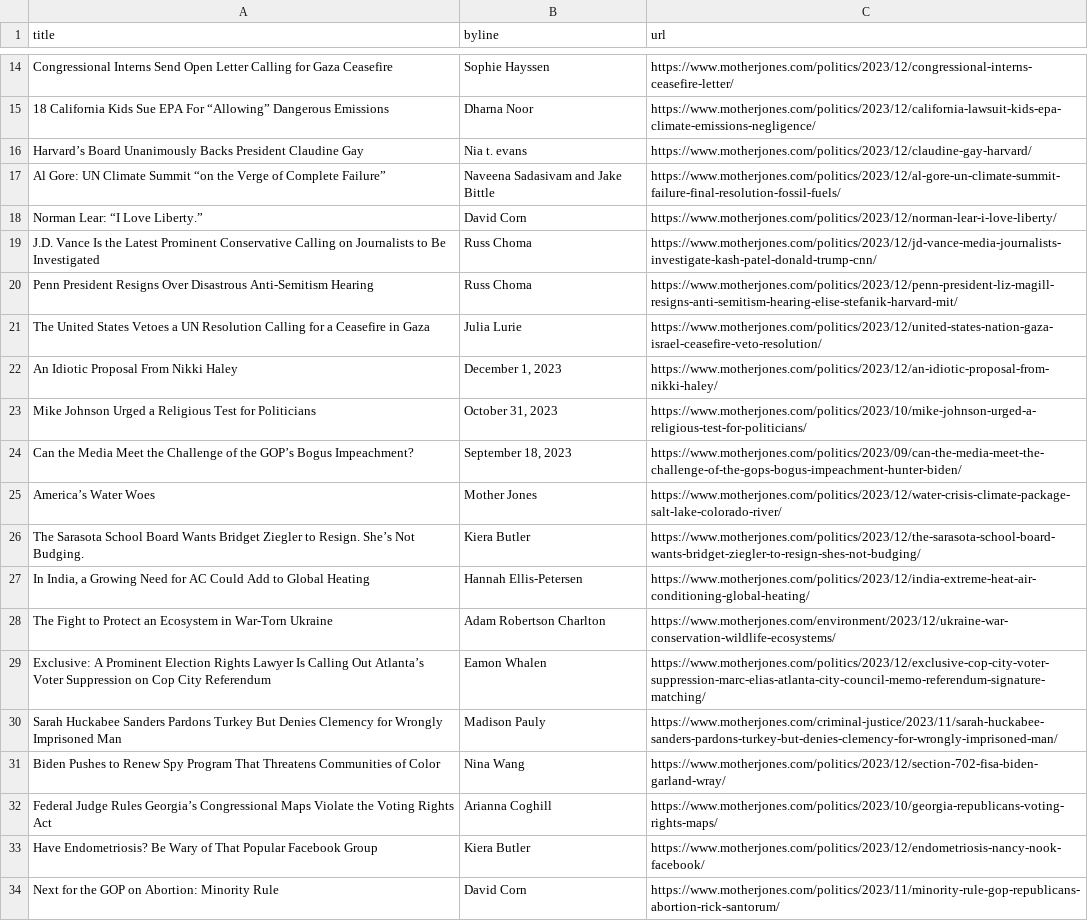
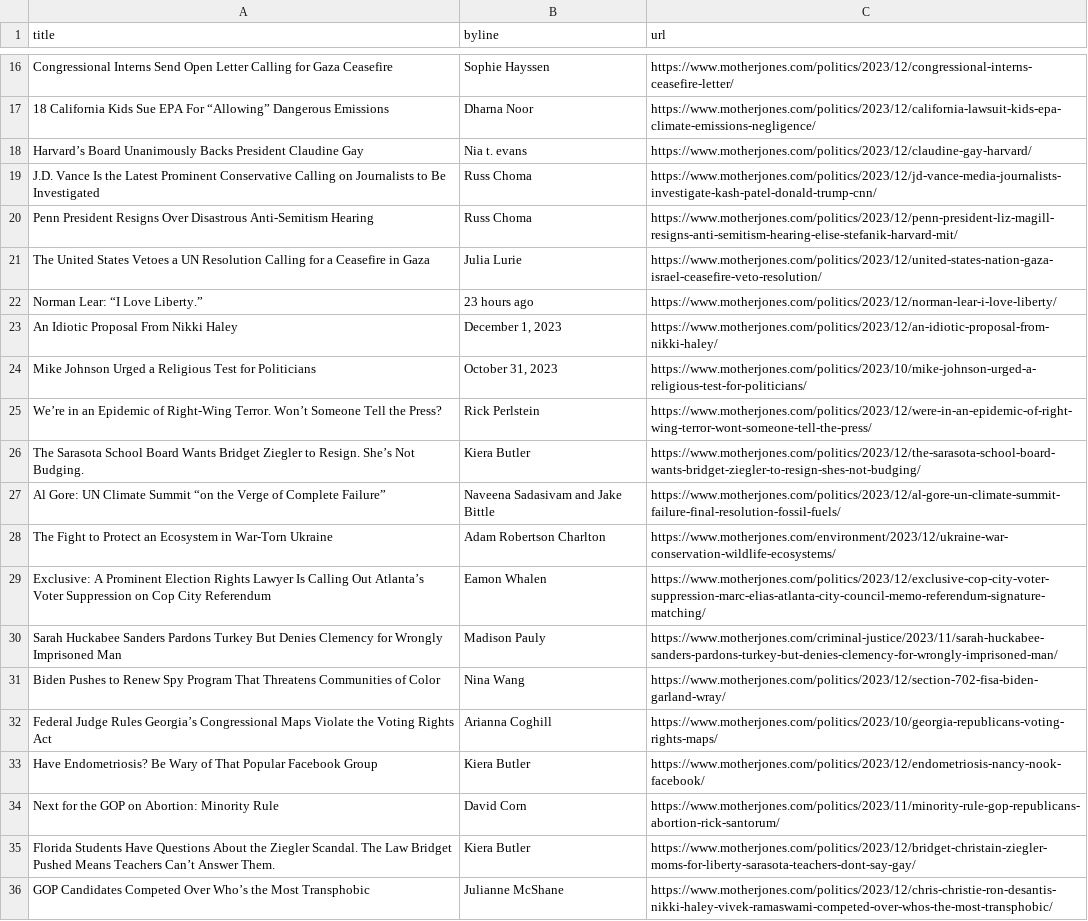
Before and after one commit to abslede/autoscraper, a CSV file: mojo-headlines.csv, drawn as a sheet; only a part is shown, gaps mark what is left out; the shorter side is filled out with more unchanged rows; the diff covers the shown part only.

```diff
--- a/mojo-headlines.csv
+++ b/mojo-headlines.csv
@@ -16,4 +18,2 @@ Congressional Interns Send Open Letter Calling for Gaza Ceasefire,Sophie Hayssen
 Harvard’s Board Unanimously Backs President Claudine Gay,Nia t. evans,https://www.motherjones.com/politics/2023/12/claudine-gay-harvard/
-Al Gore: UN Climate Summit “on the Verge of Complete Failure”,Naveena Sadasivam and Jake Bittle,https://www.motherjones.com/politics/2023/12/al-gore-un-climate-summit-failure-final-resolution-fossil-fuels/
-Norman Lear: “I Love Liberty.”,David Corn,https://www.motherjones.com/politics/2023/12/norman-lear-i-love-liberty/
 J.D. Vance Is the Latest Prominent Conservative Calling on Journalists to Be Investigated,Russ Choma,https://www.motherjones.com/politics/2023/12/jd-vance-media-journalists-investigate-kash-patel-donald-trump-cnn/
@@ -21,8 +21,8 @@ Penn President Resigns Over Disastrous Anti-Semitism Hearing,Russ Choma,https://
 The United States Vetoes a UN Resolution Calling for a Ceasefire in Gaza,Julia Lurie,https://www.motherjones.com/politics/2023/12/united-states-nation-gaza-israel-ceasefire-veto-resolution/
+Norman Lear: “I Love Liberty.”,23 hours ago,https://www.motherjones.com/politics/2023/12/norman-lear-i-love-liberty/
 An Idiotic Proposal From Nikki Haley,"December 1, 2023",https://www.motherjones.com/politics/2023/12/an-idiotic-proposal-from-nikki-haley/
 Mike Johnson Urged a Religious Test for Politicians,"October 31, 2023",https://www.motherjones.com/politics/2023/10/mike-johnson-urged-a-religious-test-for-politicians/
-Can the Media Meet the Challenge of the GOP’s Bogus Impeachment?,"September 18, 2023",https://www.motherjones.com/politics/2023/09/can-the-media-meet-the-challenge-of-the-gops-bogus-impeachment-hunter-biden/
-America’s Water Woes,Mother Jones,https://www.motherjones.com/politics/2023/12/water-crisis-climate-package-salt-lake-colorado-river/
+We’re in an Epidemic of Right-Wing Terror. Won’t Someone Tell the Press?,Rick Perlstein,https://www.motherjones.com/politics/2023/12/were-in-an-epidemic-of-right-wing-terror-wont-someone-tell-the-press/
 The Sarasota School Board Wants Bridget Ziegler to Resign. She’s Not Budging.,Kiera Butler,https://www.motherjones.com/politics/2023/12/the-sarasota-school-board-wants-bridget-ziegler-to-resign-shes-not-budging/
-"In India, a Growing Need for AC Could Add to Global Heating",Hannah Ellis-Petersen,https://www.motherjones.com/politics/2023/12/india-extreme-heat-air-conditioning-global-heating/
+Al Gore: UN Climate Summit “on the Verge of Complete Failure”,Naveena Sadasivam and Jake Bittle,https://www.motherjones.com/politics/2023/12/al-gore-un-climate-summit-failure-final-resolution-fossil-fuels/
 The Fight to Protect an Ecosystem in War-Torn Ukraine,Adam Robertson Charlton,https://www.motherjones.com/environment/2023/12/ukraine-war-conservation-wildlife-ecosystems/
```
Also changed, not shown: 1 added row, 1 removed row and 2 moved rows elsewhere in this file.
